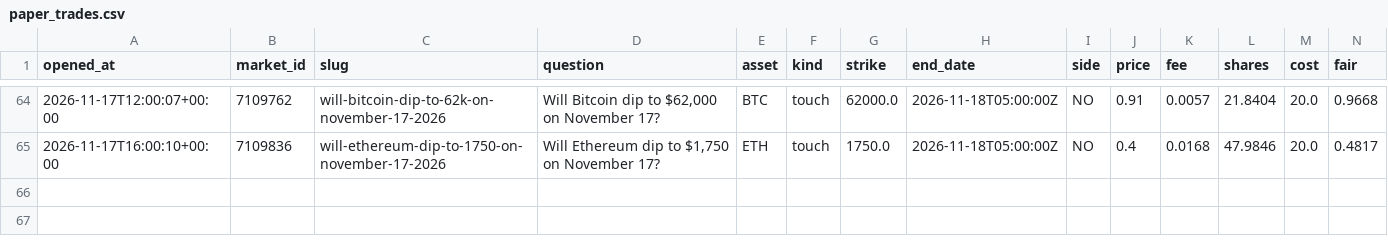
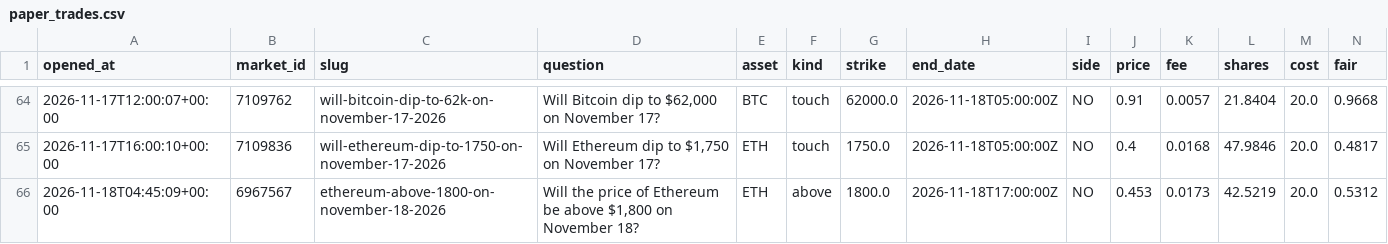
Before and after one commit to Chum1286/polymarket-paper-bot., a CSV file: data_atm/paper_trades.csv, drawn as a sheet; only a part is shown, gaps mark what is left out; rows hold the shown columns only; the diff names each change by its address in the sheet, - before the commit and + after, or states it on an @@ line.

Commit message:
paper bot run 2026-11-18T04:45Z

```diff
--- a/data_atm/paper_trades.csv
+++ b/data_atm/paper_trades.csv
+row 66: 2026-11-18T04:45:09+00:00 | 6967567 | ethereum-above-1800-on-november-18-2026 | Will the price of Ethereum be above $1,800 on November 18? | ETH | above | 1800.0 | 2026-11-18T17:00:00Z | NO | 0.453 | 0.0173 | 42.5219 | 20.0 | 0.5312
```
Also changed, not shown: 2 other files.
